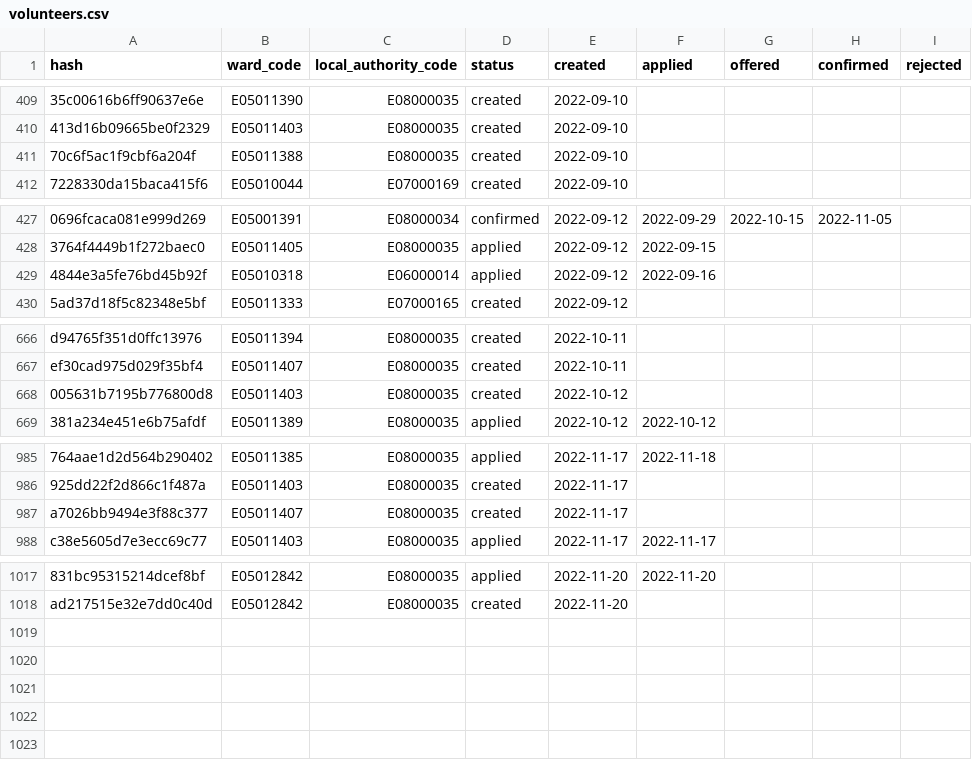
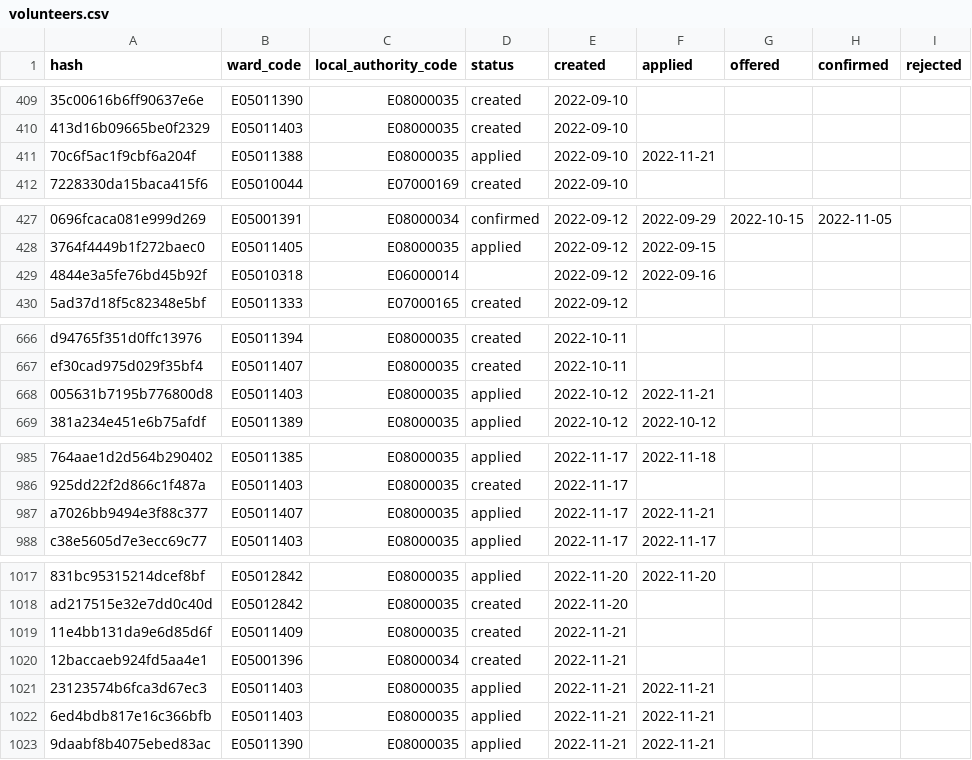
Before and after one commit to open-innovations/leeds-2023, a CSV file: data/metrics/volunteers/volunteers.csv, drawn as a sheet; only a part is shown, gaps mark what is left out; the diff names each change by its address in the sheet, - before the commit and + after, or states it on an @@ line.

```diff
--- a/data/metrics/volunteers/volunteers.csv
+++ b/data/metrics/volunteers/volunteers.csv
-D411 (status): created
+D411 (status): applied
-F411 (applied): (empty)
+F411 (applied): 2022-11-21
-D429 (status): applied
+D429 (status): (empty)
-D668 (status): created
+D668 (status): applied
-F668 (applied): (empty)
+F668 (applied): 2022-11-21
-D987 (status): created
+D987 (status): applied
-F987 (applied): (empty)
+F987 (applied): 2022-11-21
+row 1019: 11e4bb131da9e6d85d6f | E05011409 | E08000035 | created | 2022-11-21
+row 1020: 12baccaeb924fd5aa4e1 | E05001396 | E08000034 | created | 2022-11-21
+row 1021: 23123574b6fca3d67ec3 | E05011403 | E08000035 | applied | 2022-11-21 | 2022-11-21
+row 1022: 6ed4bdb817e16c366bfb | E05011403 | E08000035 | applied | 2022-11-21 | 2022-11-21
+row 1023: 9daabf8b4075ebed83ac | E05011390 | E08000035 | applied | 2022-11-21 | 2022-11-21
```
Also changed, not shown: data/metrics/callouts/dancers_of_leeds.csv, docs/_data/metrics/ballot/by_date.csv, 12 other files.
